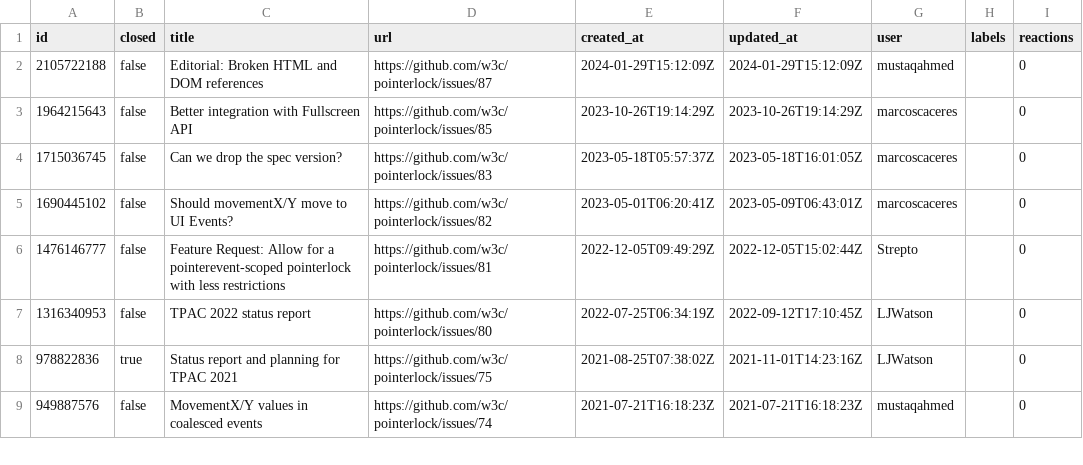
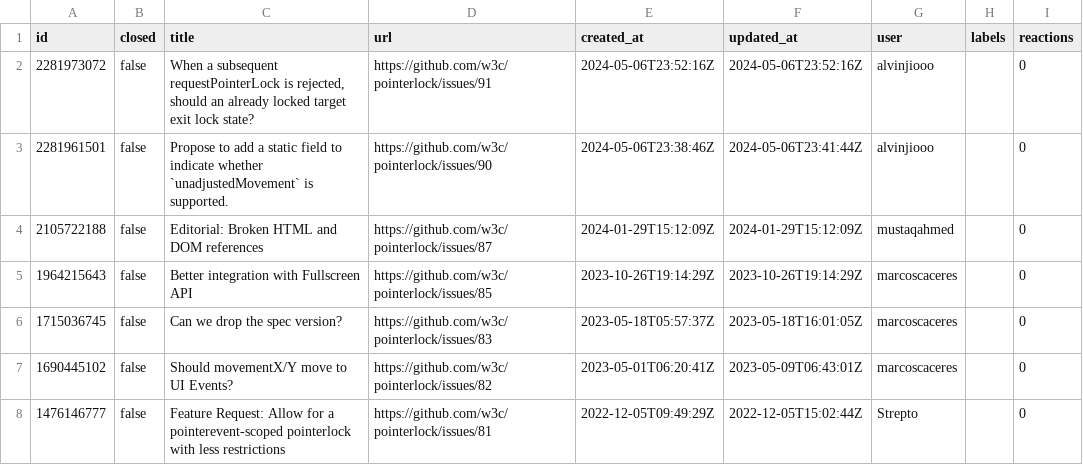
Before and after one commit to bgrins/compat-utils, a CSV file: output/w3c-pointerlock.csv, drawn as a sheet; only a part is shown; the shorter side is filled out with more unchanged rows.

```diff
--- a/output/w3c-pointerlock.csv
+++ b/output/w3c-pointerlock.csv
@@ -1,2 +1,4 @@
 id,closed,title,url,created_at,updated_at,user,labels,reactions
+2281973072,false,"When a subsequent requestPointerLock is rejected, should an already locked target exit lock state? ",https://github.com/w3c/pointerlock/issues/91,2024-05-06T23:52:16Z,2024-05-06T23:52:16Z,alvinjiooo,,0
+2281961501,false,Propose to add a static field to indicate whether `unadjustedMovement` is supported.,https://github.com/w3c/pointerlock/issues/90,2024-05-06T23:38:46Z,2024-05-06T23:41:44Z,alvinjiooo,,0
 2105722188,false,Editorial: Broken HTML and DOM references,https://github.com/w3c/pointerlock/issues/87,2024-01-29T15:12:09Z,2024-01-29T15:12:09Z,mustaqahmed,,0
```
Also changed, not shown: output/all-comments.csv, output/w3c-pointerevents.csv, 6 other files.
